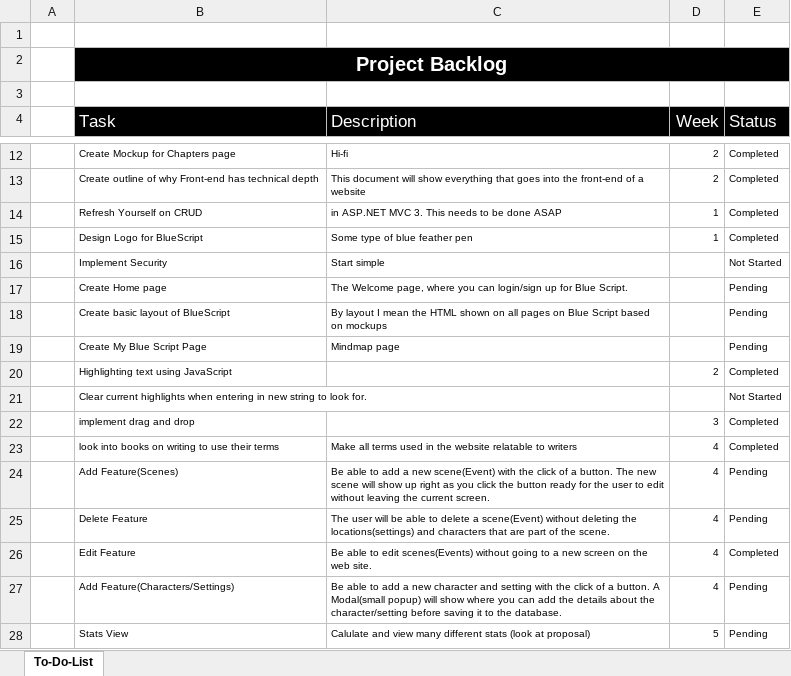
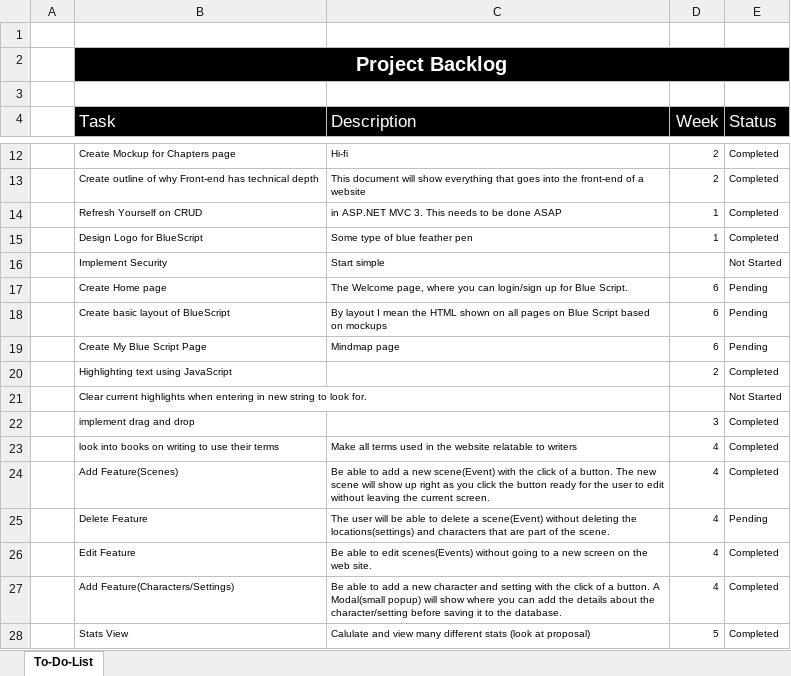
Before and after one commit to kmabey/BlueScriptCapstone, an Excel workbook: DOCUMENTATION/ProjectBacklog.xlsx, sheet To-Do-List, drawn as a sheet; only a part is shown, gaps mark what is left out; values as stored, in another font and other column widths than the file's, no borders; conditional formats and table styles not drawn; the diff names each change by its address in the sheet, - before the commit and + after, or states it on an @@ line.

```diff
--- a/DOCUMENTATION/ProjectBacklog.xlsx (sheet To-Do-List)
+++ b/DOCUMENTATION/ProjectBacklog.xlsx (sheet To-Do-List)
-D17:D19 (Week): (empty)
+D17:D19 (Week): 6
-E24 (Status): Pending
+E24 (Status): Completed
-E27:E28 (Status): Pending
+E27:E28 (Status): Completed
```
Also changed, not shown: 4 other files.
